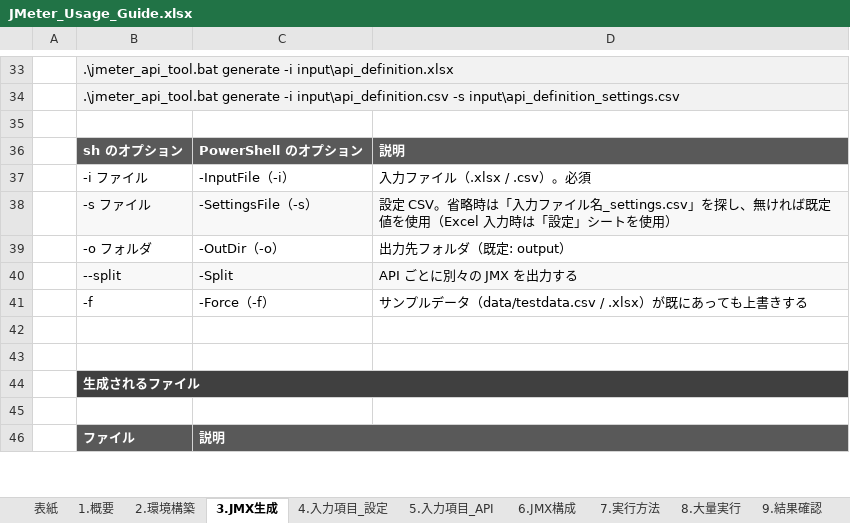
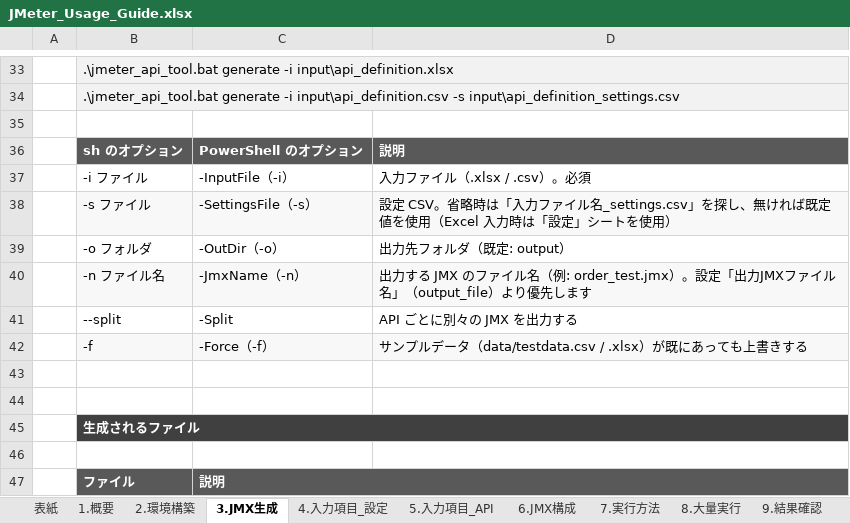
Before and after one commit to ProjectRubyRing/JMeter_API_Generate, an Excel workbook: docs/JMeter_Usage_Guide.xlsx, sheet 3.JMX生成, drawn as a sheet; only a part is shown, gaps mark what is left out; values as stored, in another font and other column widths than the file's, no borders; addresses are those after the commit; the diff names each change by its address in the sheet, - before the commit and + after, or states it on an @@ line.

```diff
--- a/docs/JMeter_Usage_Guide.xlsx (sheet 3.JMX生成)
+++ b/docs/JMeter_Usage_Guide.xlsx (sheet 3.JMX生成)
+row 40:  | -n ファイル名 | -JmxName（-n） | 出力する JMX のファイル名（例: order_test.jmx）。設定「出力JMXファイル名」（output_file）より優先します
-B41:D41 fill: #F8F8F8
+B41:D41 fill: none
-B42:D42 fill: none
+B42:D42 fill: #F8F8F8
```
Also changed, not shown: sheet 12.コマンド一覧, 4 other files.
